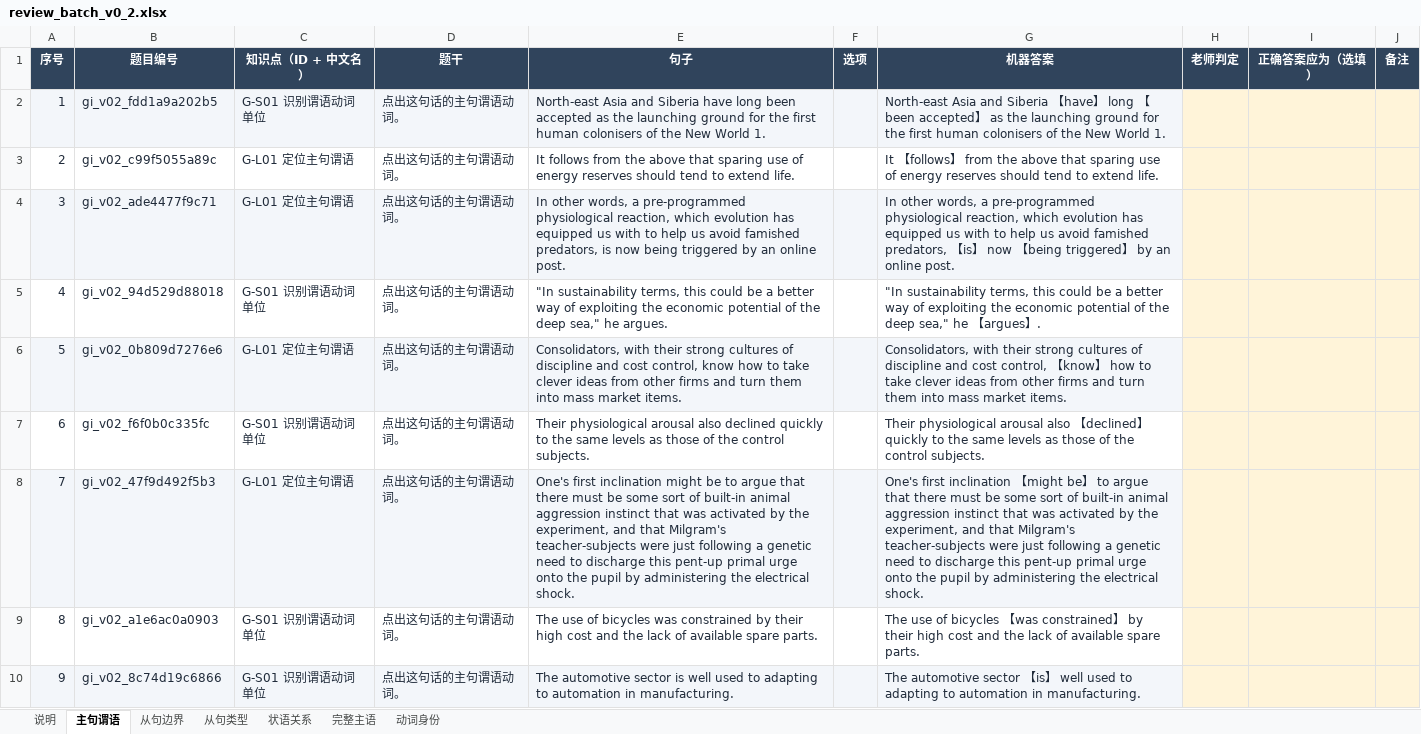
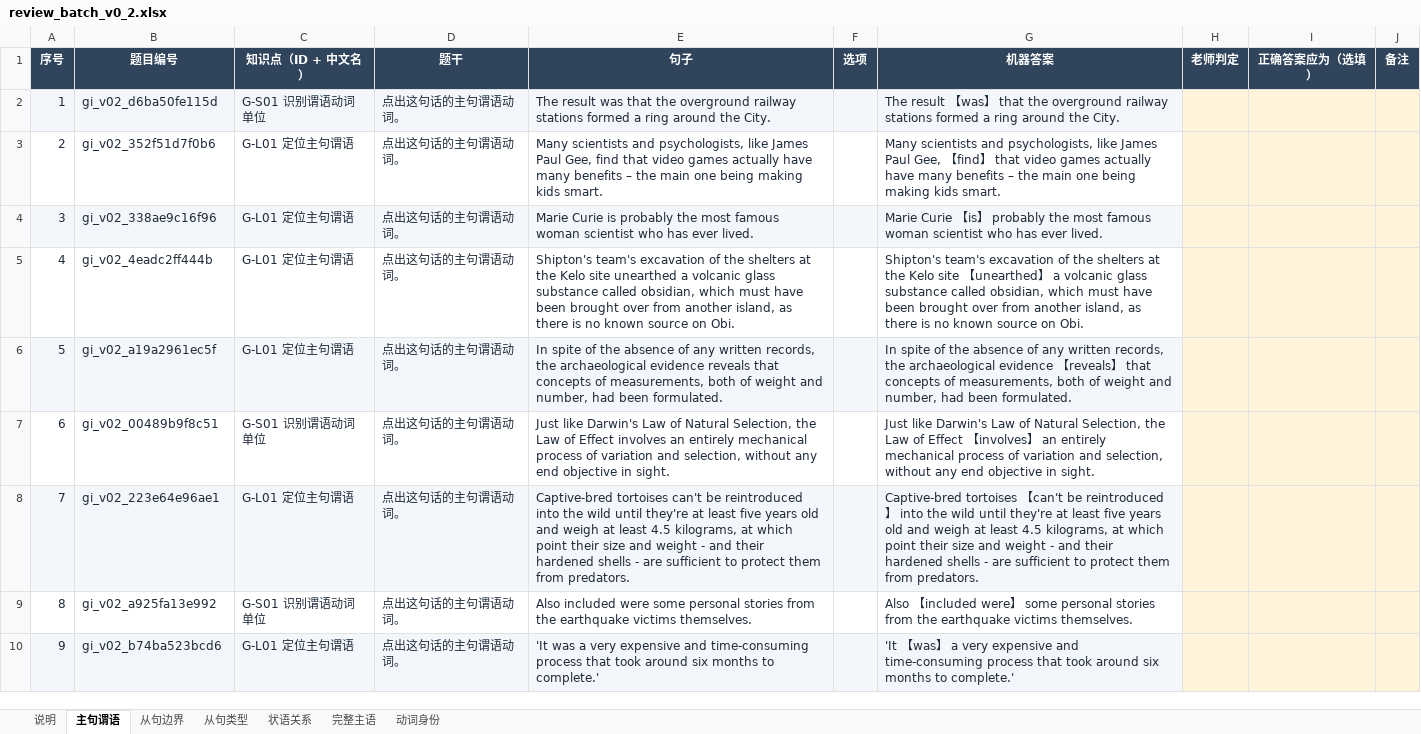
Before and after one commit to KB77GG/studytracker, an Excel workbook: data/grammar_items/review_batch_v0_2.xlsx, sheet 主句谓语, drawn as a sheet; only a part is shown; values as stored, in another font and other column widths than the file's, no borders; the diff covers the shown part only; the diff names each change by its address in the sheet, - before the commit and + after, or states it on an @@ line.

```diff
--- a/data/grammar_items/review_batch_v0_2.xlsx (sheet 主句谓语)
+++ b/data/grammar_items/review_batch_v0_2.xlsx (sheet 主句谓语)
-B2 (题目编号): gi_v02_fdd1a9a202b5
+B2 (题目编号): gi_v02_d6ba50fe115d
-E2 (句子): North-east Asia and Siberia have long been accepted as the launching ground for the first human colonisers of the New World 1.
+E2 (句子): The result was that the overground railway stations formed a ring around the City.
-G2 (机器答案): North-east Asia and Siberia 【have】 long 【been accepted】 as the launching ground for the first human colonisers of the New World 1.
+G2 (机器答案): The result 【was】 that the overground railway stations formed a ring around the City.
-B3 (题目编号): gi_v02_c99f5055a89c
+B3 (题目编号): gi_v02_352f51d7f0b6
-E3 (句子): It follows from the above that sparing use of energy reserves should tend to extend life.
+E3 (句子): Many scientists and psychologists, like James Paul Gee, find that video games actually have many benefits – the main one being making kids smart.
-G3 (机器答案): It 【follows】 from the above that sparing use of energy reserves should tend to extend life.
+G3 (机器答案): Many scientists and psychologists, like James Paul Gee, 【find】 that video games actually have many benefits – the main one being making kids smart.
-B4 (题目编号): gi_v02_ade4477f9c71
+B4 (题目编号): gi_v02_338ae9c16f96
-E4 (句子): In other words, a pre-programmed physiological reaction, which evolution has equipped us with to help us avoid famished predators, is now being triggered by an online post.
+E4 (句子): Marie Curie is probably the most famous woman scientist who has ever lived.
-G4 (机器答案): In other words, a pre-programmed physiological reaction, which evolution has equipped us with to help us avoid famished predators, 【is】 now 【being triggered】 by an online post.
+G4 (机器答案): Marie Curie 【is】 probably the most famous woman scientist who has ever lived.
-B5 (题目编号): gi_v02_94d529d88018
+B5 (题目编号): gi_v02_4eadc2ff444b
-C5 (知识点（ID + 中文名）): G-S01 识别谓语动词单位
+C5 (知识点（ID + 中文名）): G-L01 定位主句谓语
-E5 (句子): "In sustainability terms, this could be a better way of exploiting the economic potential of the deep sea," he argues.
+E5 (句子): Shipton's team's excavation of the shelters at the Kelo site unearthed a volcanic glass substance called obsidian, which must have been brought over from another island, as there is no known source on Obi.
-G5 (机器答案): "In sustainability terms, this could be a better way of exploiting the economic potential of the deep sea," he 【argues】.
+G5 (机器答案): Shipton's team's excavation of the shelters at the Kelo site 【unearthed】 a volcanic glass substance called obsidian, which must have been brought over from another island, as there is no known source on Obi.
-B6 (题目编号): gi_v02_0b809d7276e6
+B6 (题目编号): gi_v02_a19a2961ec5f
-E6 (句子): Consolidators, with their strong cultures of discipline and cost control, know how to take clever ideas from other firms and turn them into mass market items.
+E6 (句子): In spite of the absence of any written records, the archaeological evidence reveals that concepts of measurements, both of weight and number, had been formulated.
-G6 (机器答案): Consolidators, with their strong cultures of discipline and cost control, 【know】 how to take clever ideas from other firms and turn them into mass market items.
+G6 (机器答案): In spite of the absence of any written records, the archaeological evidence 【reveals】 that concepts of measurements, both of weight and number, had been formulated.
-B7 (题目编号): gi_v02_f6f0b0c335fc
+B7 (题目编号): gi_v02_00489b9f8c51
-E7 (句子): Their physiological arousal also declined quickly to the same levels as those of the control subjects.
+E7 (句子): Just like Darwin's Law of Natural Selection, the Law of Effect involves an entirely mechanical process of variation and selection, without any end objective in sight.
-G7 (机器答案): Their physiological arousal also 【declined】 quickly to the same levels as those of the control subjects.
+G7 (机器答案): Just like Darwin's Law of Natural Selection, the Law of Effect 【involves】 an entirely mechanical process of variation and selection, without any end objective in sight.
-B8 (题目编号): gi_v02_47f9d492f5b3
+B8 (题目编号): gi_v02_223e64e96ae1
-E8 (句子): One's first inclination might be to argue that there must be some sort of built-in animal aggression instinct that was activated by the experiment, and that Milgram's teacher-subjects were just following a genetic need to discharge this pent-up primal urge onto the pupil by administering the electrical shock.
+E8 (句子): Captive-bred tortoises can't be reintroduced into the wild until they're at least five years old and weigh at least 4.5 kilograms, at which point their size and weight - and their hardened shells - are sufficient to protect them from predators.
-G8 (机器答案): One's first inclination 【might be】 to argue that there must be some sort of built-in animal aggression instinct that was activated by the experiment, and that Milgram's teacher-subjects were just following a genetic need to discharge this pent-up primal urge onto the pupil by administering the electrical shock.
+G8 (机器答案): Captive-bred tortoises 【can't be reintroduced】 into the wild until they're at least five years old and weigh at least 4.5 kilograms, at which point their size and weight - and their hardened shells - are sufficient to protect them from predators.
-B9 (题目编号): gi_v02_a1e6ac0a0903
+B9 (题目编号): gi_v02_a925fa13e992
-E9 (句子): The use of bicycles was constrained by their high cost and the lack of available spare parts.
+E9 (句子): Also included were some personal stories from the earthquake victims themselves.
-G9 (机器答案): The use of bicycles 【was constrained】 by their high cost and the lack of available spare parts.
+G9 (机器答案): Also 【included were】 some personal stories from the earthquake victims themselves.
-B10 (题目编号): gi_v02_8c74d19c6866
+B10 (题目编号): gi_v02_b74ba523bcd6
-C10 (知识点（ID + 中文名）): G-S01 识别谓语动词单位
+C10 (知识点（ID + 中文名）): G-L01 定位主句谓语
-E10 (句子): The automotive sector is well used to adapting to automation in manufacturing.
+E10 (句子): 'It was a very expensive and time-consuming process that took around six months to complete.'
-G10 (机器答案): The automotive sector 【is】 well used to adapting to automation in manufacturing.
+G10 (机器答案): 'It 【was】 a very expensive and time-consuming process that took around six months to complete.'
```
Also changed, not shown: 175 edited cells elsewhere in this sheet, sheet 从句边界, sheet 完整主语, sheet 动词身份, sheet 状语关系, sheet 从句类型, 3 other files.
